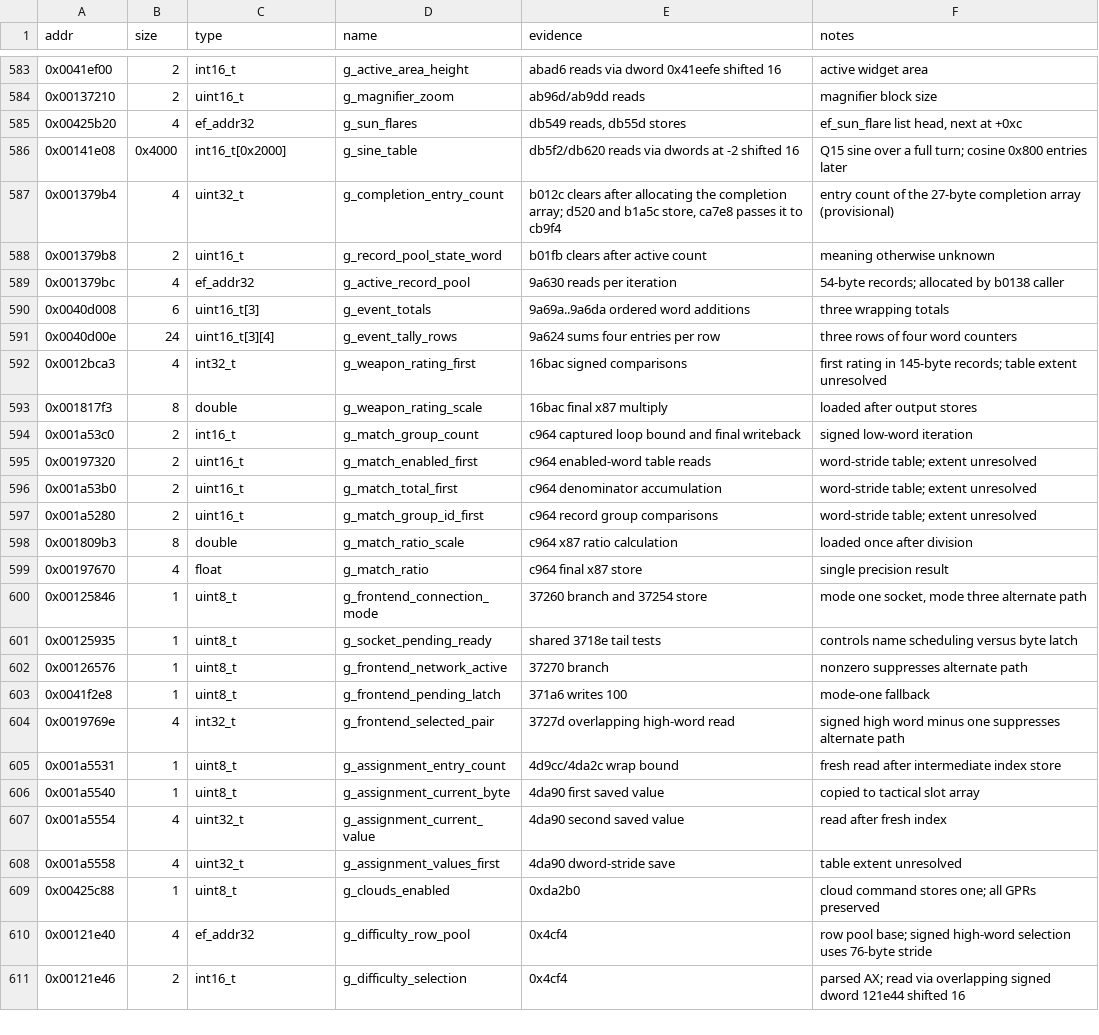
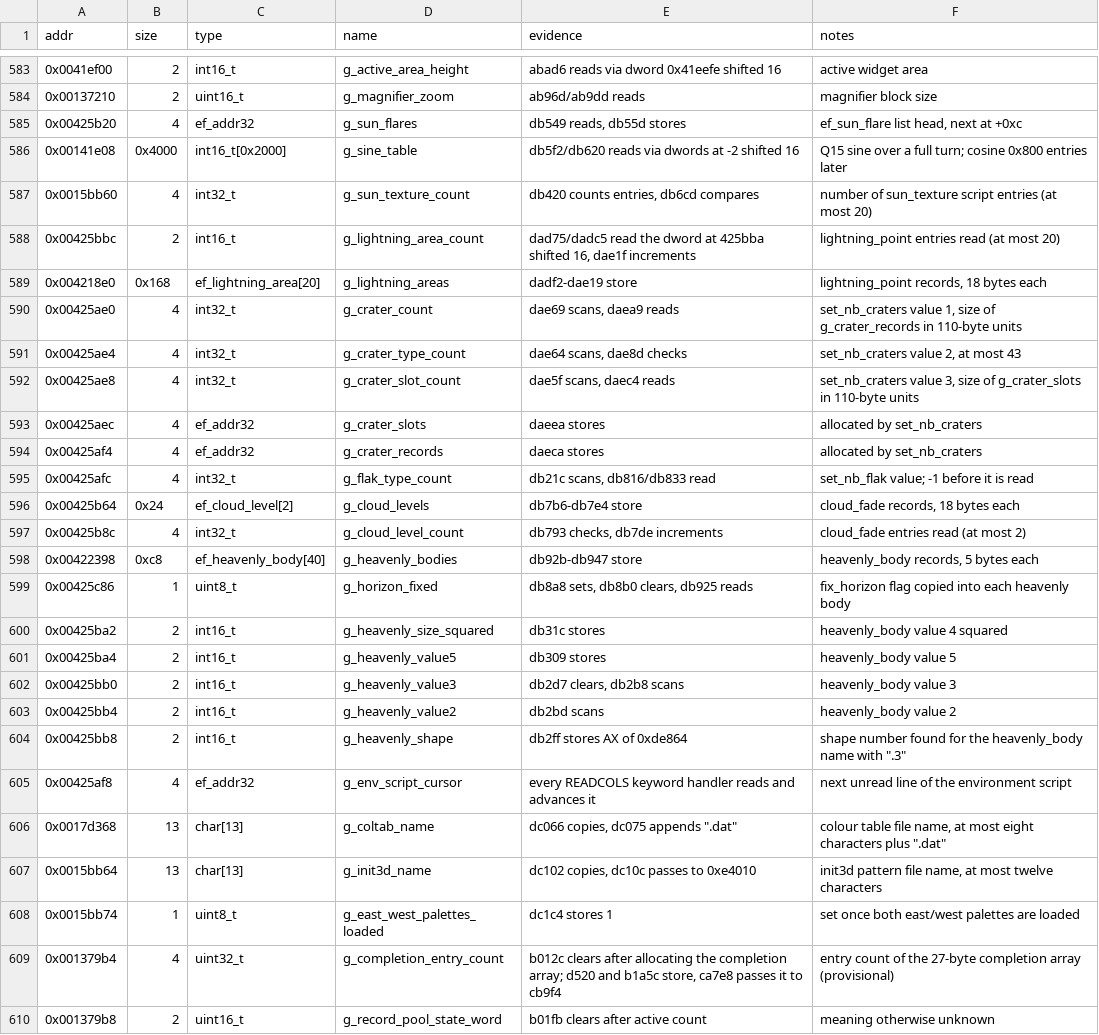
Before and after one commit to Grumbel/ef2000-port, a TSV file: decomp/symbols/globals.tsv, drawn as a sheet; only a part is shown, gaps mark what is left out; the shorter side is filled out with more unchanged rows.

```diff
--- a/decomp/symbols/globals.tsv
+++ b/decomp/symbols/globals.tsv
@@ -586,2 +586,24 @@ addr	size	type	name	evidence	notes
 0x00141e08	0x4000	int16_t[0x2000]	g_sine_table	db5f2/db620 reads via dwords at -2 shifted 16	Q15 sine over a full turn; cosine 0x800 entries later
+0x0015bb60	4	int32_t	g_sun_texture_count	db420 counts entries, db6cd compares	number of sun_texture script entries (at most 20)
+0x00425bbc	2	int16_t	g_lightning_area_count	dad75/dadc5 read the dword at 425bba shifted 16, dae1f increments	lightning_point entries read (at most 20)
+0x004218e0	0x168	ef_lightning_area[20]	g_lightning_areas	dadf2-dae19 store	lightning_point records, 18 bytes each
+0x00425ae0	4	int32_t	g_crater_count	dae69 scans, daea9 reads	set_nb_craters value 1, size of g_crater_records in 110-byte units
+0x00425ae4	4	int32_t	g_crater_type_count	dae64 scans, dae8d checks	set_nb_craters value 2, at most 43
+0x00425ae8	4	int32_t	g_crater_slot_count	dae5f scans, daec4 reads	set_nb_craters value 3, size of g_crater_slots in 110-byte units
+0x00425aec	4	ef_addr32	g_crater_slots	daeea stores	allocated by set_nb_craters
+0x00425af4	4	ef_addr32	g_crater_records	daeca stores	allocated by set_nb_craters
+0x00425afc	4	int32_t	g_flak_type_count	db21c scans, db816/db833 read	set_nb_flak value; -1 before it is read
+0x00425b64	0x24	ef_cloud_level[2]	g_cloud_levels	db7b6-db7e4 store	cloud_fade records, 18 bytes each
+0x00425b8c	4	int32_t	g_cloud_level_count	db793 checks, db7de increments	cloud_fade entries read (at most 2)
+0x00422398	0xc8	ef_heavenly_body[40]	g_heavenly_bodies	db92b-db947 store	heavenly_body records, 5 bytes each
+0x00425c86	1	uint8_t	g_horizon_fixed	db8a8 sets, db8b0 clears, db925 reads	fix_horizon flag copied into each heavenly body
+0x00425ba2	2	int16_t	g_heavenly_size_squared	db31c stores	heavenly_body value 4 squared
+0x00425ba4	2	int16_t	g_heavenly_value5	db309 stores	heavenly_body value 5
+0x00425bb0	2	int16_t	g_heavenly_value3	db2d7 clears, db2b8 scans	heavenly_body value 3
+0x00425bb4	2	int16_t	g_heavenly_value2	db2bd scans	heavenly_body value 2
+0x00425bb8	2	int16_t	g_heavenly_shape	db2ff stores AX of 0xde864	shape number found for the heavenly_body name with ".3"
+0x00425af8	4	ef_addr32	g_env_script_cursor	every READCOLS keyword handler reads and advances it	next unread line of the environment script
+0x0017d368	13	char[13]	g_coltab_name	dc066 copies, dc075 appends ".dat"	colour table file name, at most eight characters plus ".dat"
+0x0015bb64	13	char[13]	g_init3d_name	dc102 copies, dc10c passes to 0xe4010	init3d pattern file name, at most twelve characters
+0x0015bb74	1	uint8_t	g_east_west_palettes_loaded	dc1c4 stores 1	set once both east/west palettes are loaded
 0x001379b4	4	uint32_t	g_completion_entry_count	b012c clears after allocating the completion array; d520 and b1a5c store, ca7e8 passes it to cb9f4	entry count of the 27-byte completion array (provisional)
```
Also changed, not shown: decomp/symbols/functions.tsv, decomp/symbols/hybrid-exclude.tsv, 27 other files.
